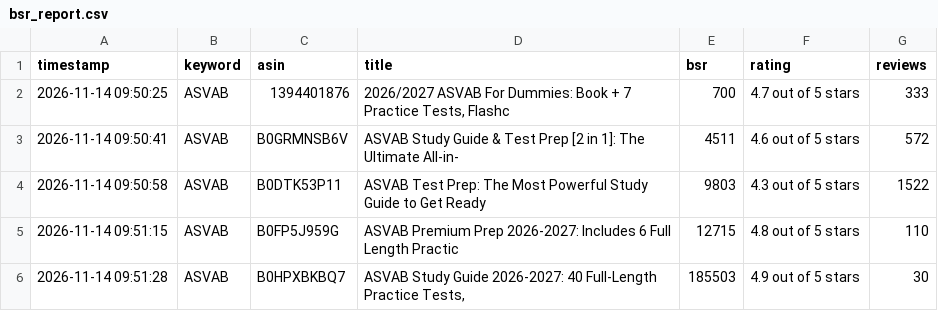
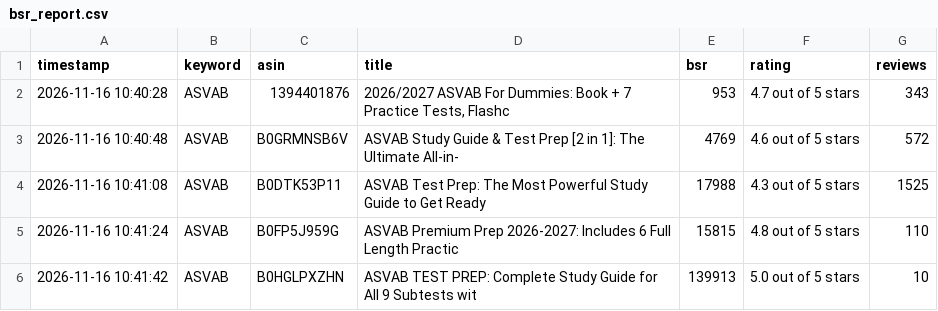
Before and after one commit to wangxf0892/kdp-market-intelligence, a CSV file: data/bsr_report.csv, drawn as a sheet.

Commit message:
Auto-update BSR & native stealth reviews [skip ci]

```diff
--- a/data/bsr_report.csv
+++ b/data/bsr_report.csv
@@ -1,6 +1,6 @@
 timestamp,keyword,asin,title,bsr,rating,reviews
-2026-11-14 09:50:25,ASVAB,1394401876,"2026/2027 ASVAB For Dummies: Book + 7 Practice Tests, Flashc",700,4.7 out of 5 stars,333
-2026-11-14 09:50:41,ASVAB,B0GRMNSB6V,ASVAB Study Guide & Test Prep [2 in 1]: The Ultimate All-in-,4511,4.6 out of 5 stars,572
-2026-11-14 09:50:58,ASVAB,B0DTK53P11,ASVAB Test Prep: The Most Powerful Study Guide to Get Ready ,9803,4.3 out of 5 stars,1522
-2026-11-14 09:51:15,ASVAB,B0FP5J959G,ASVAB Premium Prep 2026-2027: Includes 6 Full Length Practic,12715,4.8 out of 5 stars,110
-2026-11-14 09:51:28,ASVAB,B0HPXBKBQ7,"ASVAB Study Guide 2026-2027: 40 Full-Length Practice Tests, ",185503,4.9 out of 5 stars,30
+2026-11-16 10:40:28,ASVAB,1394401876,"2026/2027 ASVAB For Dummies: Book + 7 Practice Tests, Flashc",953,4.7 out of 5 stars,343
+2026-11-16 10:40:48,ASVAB,B0GRMNSB6V,ASVAB Study Guide & Test Prep [2 in 1]: The Ultimate All-in-,4769,4.6 out of 5 stars,572
+2026-11-16 10:41:08,ASVAB,B0DTK53P11,ASVAB Test Prep: The Most Powerful Study Guide to Get Ready ,17988,4.3 out of 5 stars,1525
+2026-11-16 10:41:24,ASVAB,B0FP5J959G,ASVAB Premium Prep 2026-2027: Includes 6 Full Length Practic,15815,4.8 out of 5 stars,110
+2026-11-16 10:41:42,ASVAB,B0HGLPXZHN,ASVAB TEST PREP: Complete Study Guide for All 9 Subtests wit,139913,5.0 out of 5 stars,10
```
Also changed, not shown: 1 other file.
